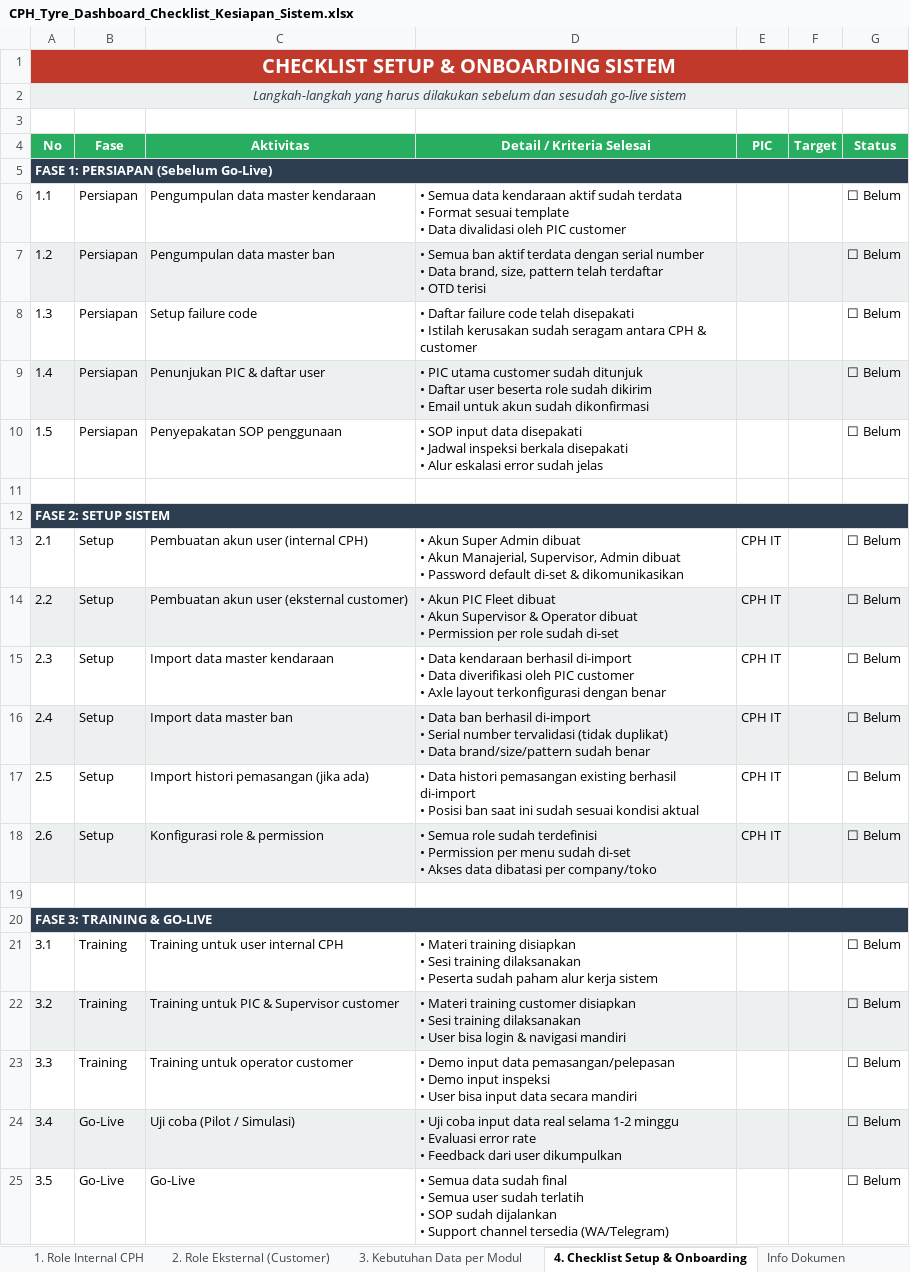
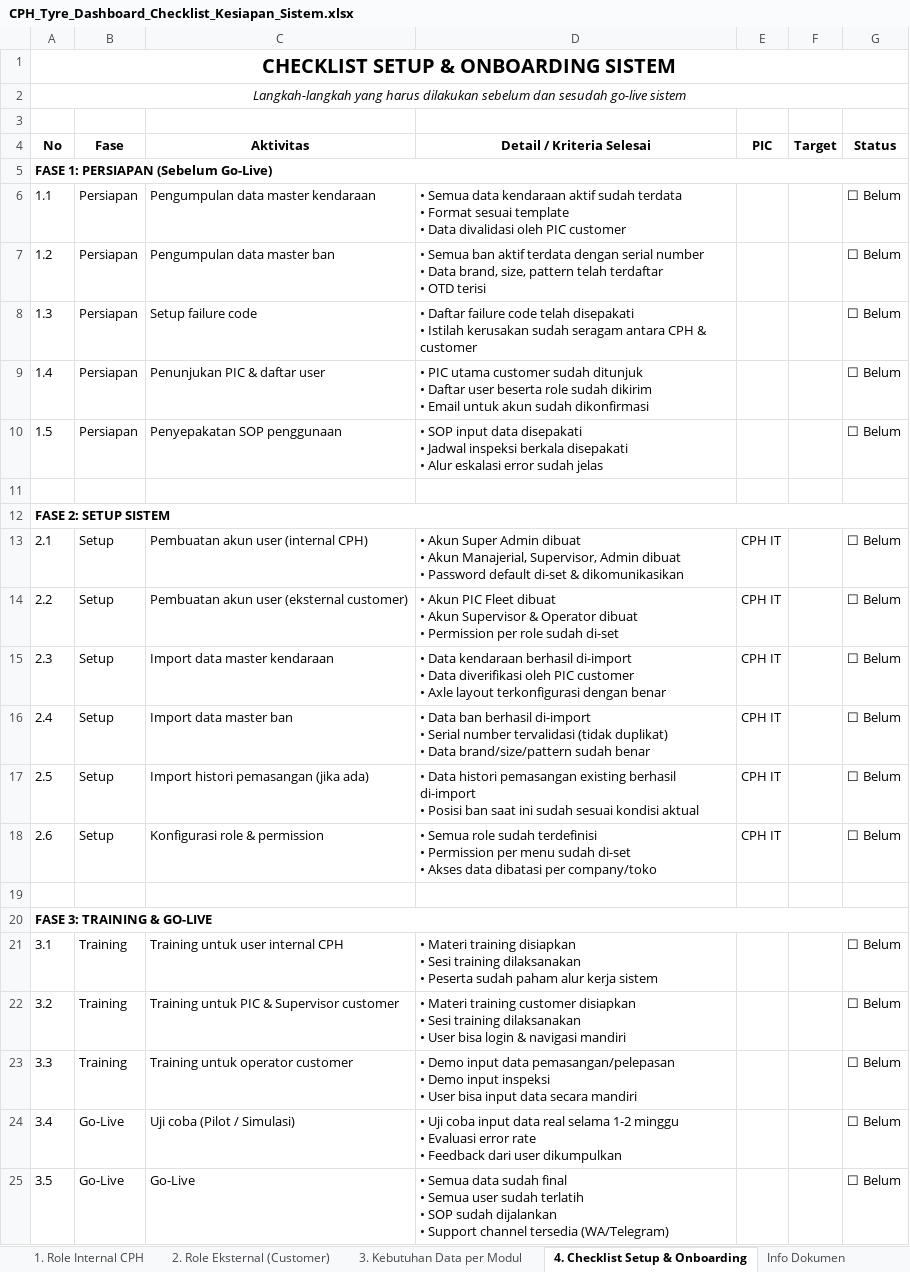
Before and after one commit to cph-software/CPH-Dashboard, an Excel workbook: docs/CPH_Tyre_Dashboard_Checklist_Kesiapan_Sistem.xlsx, sheet 4. Checklist Setup & Onboarding, drawn as a sheet; values as stored, in another font and other column widths than the file's, no borders; the diff names each change by its address in the sheet, - before the commit and + after, or states it on an @@ line.

Commit message:
chore : update checklist excel

```diff
--- a/docs/CPH_Tyre_Dashboard_Checklist_Kesiapan_Sistem.xlsx (sheet 4. Checklist Setup & Onboarding)
+++ b/docs/CPH_Tyre_Dashboard_Checklist_Kesiapan_Sistem.xlsx (sheet 4. Checklist Setup & Onboarding)
-A1 text colour: #FFFFFF
+A1 text colour: black
-A1:G1 fill: #C0392B
+A1:G1 fill: none
-A2:G2 fill: #ECF0F1
+A2:G2 fill: none
-A2 text colour: #2C3E50
+A2 text colour: black
@@ A4:G4 text colour: #FFFFFF → black, fill: #27AE60 → none @@
-A5:G5 fill: #2C3E50
+A5:G5 fill: none
-A5 text colour: #FFFFFF
+A5 text colour: black
-A7:G7 fill: #ECF0F1
+A7:G7 fill: none
-A9:G9 fill: #ECF0F1
+A9:G9 fill: none
-A12:G12 fill: #2C3E50
+A12:G12 fill: none
-A12 text colour: #FFFFFF
+A12 text colour: black
-A14:G14 fill: #ECF0F1
+A14:G14 fill: none
-A16:G16 fill: #ECF0F1
+A16:G16 fill: none
-A18:G18 fill: #ECF0F1
+A18:G18 fill: none
-A20:G20 fill: #2C3E50
+A20:G20 fill: none
-A20 text colour: #FFFFFF
+A20 text colour: black
-A22:G22 fill: #ECF0F1
+A22:G22 fill: none
-A24:G24 fill: #ECF0F1
+A24:G24 fill: none
```
Also changed, not shown: sheet 3. Kebutuhan Data per Modul, sheet 1. Role Internal CPH, sheet 2. Role Eksternal (Customer), sheet Info Dokumen.
